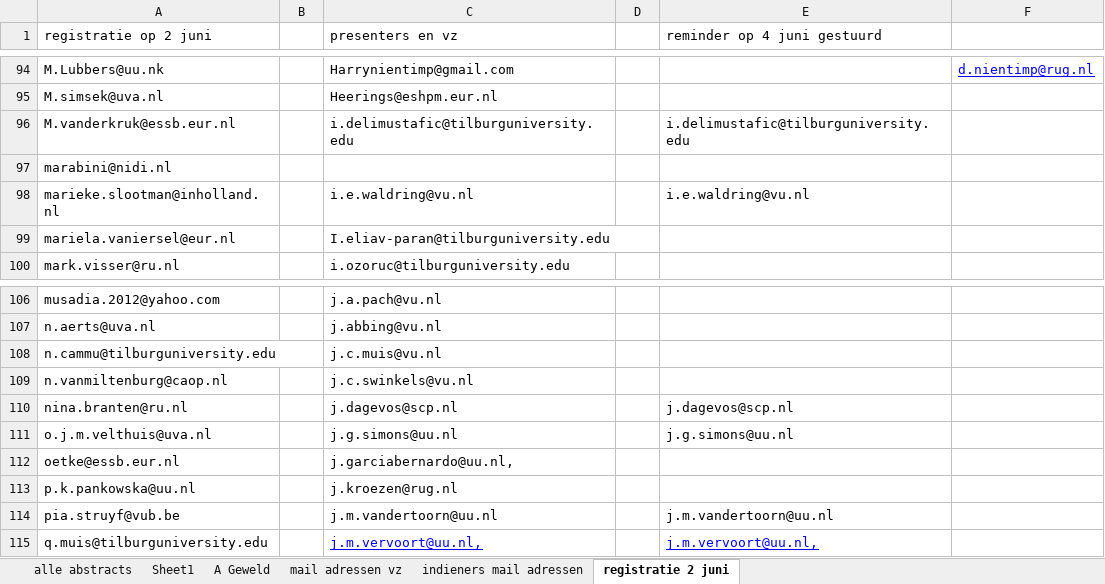
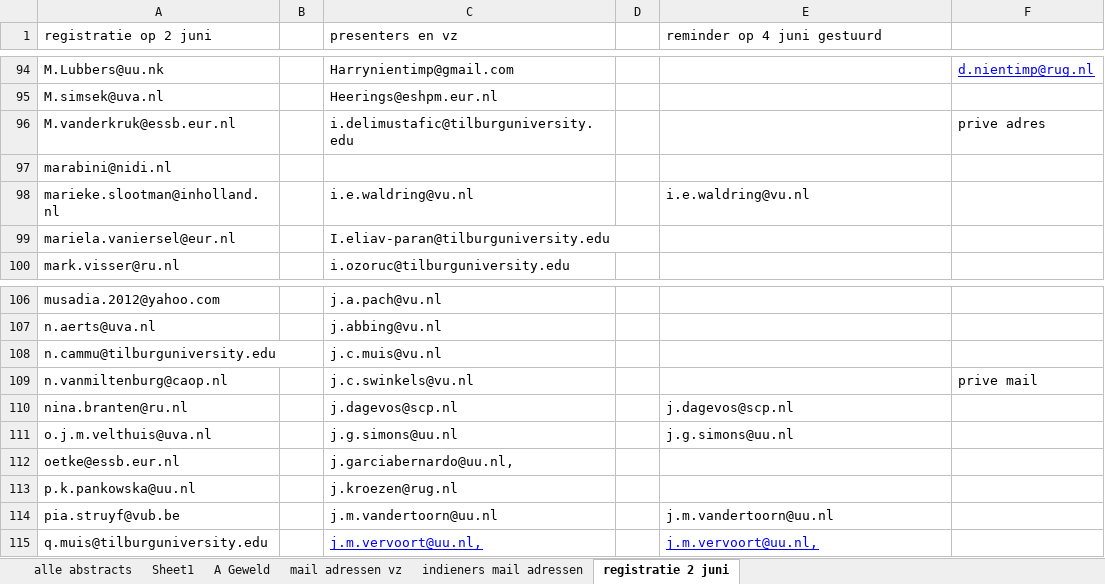
Before and after one commit to jaspermuis/dvds2025, an Excel workbook: docs/paper_total_sessies_2025_2.xlsx, sheet registratie 2 juni, drawn as a sheet; only a part is shown, gaps mark what is left out; values as stored, in another font and other column widths than the file's, no borders; the diff names each change by its address in the sheet, - before the commit and + after, or states it on an @@ line.

```diff
--- a/docs/paper_total_sessies_2025_2.xlsx (sheet registratie 2 juni)
+++ b/docs/paper_total_sessies_2025_2.xlsx (sheet registratie 2 juni)
-E96 (reminder op 4 juni gestuurd): i.delimustafic@tilburguniversity.edu
+E96 (reminder op 4 juni gestuurd): (empty)
-F96: (empty)
+F96: prive adres
-F109: (empty)
+F109: prive mail
```
Also changed, not shown: sheet alle abstracts, paper_total_sessies_2025_2.xlsx, 9 other files.
